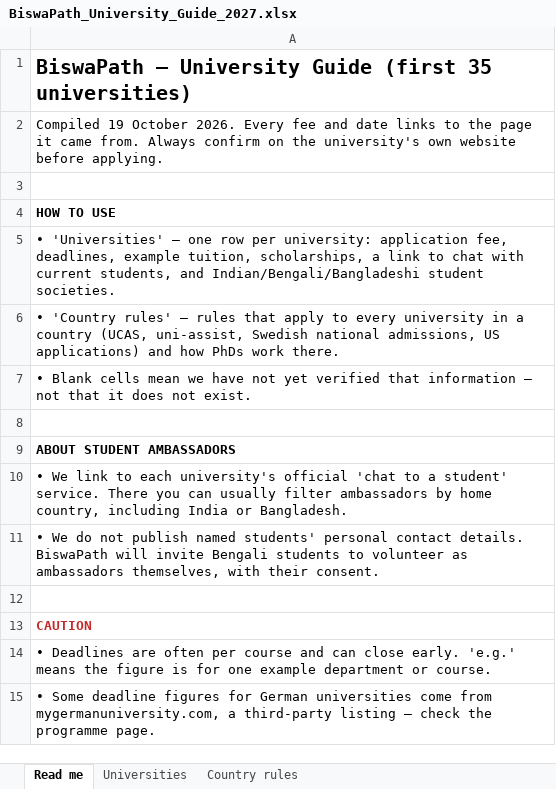
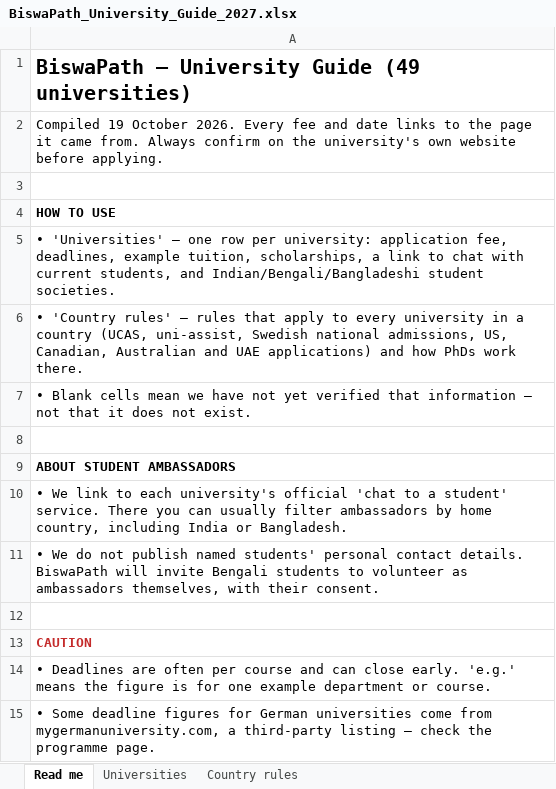
Before and after one commit to konarsumit/biswapath, an Excel workbook: site/downloads/BiswaPath_University_Guide_2027.xlsx, sheet Read me, drawn as a sheet; values as stored, in another font and other column widths than the file's, no borders; the diff names each change by its address in the sheet, - before the commit and + after, or states it on an @@ line.

```diff
--- a/site/downloads/BiswaPath_University_Guide_2027.xlsx (sheet Read me)
+++ b/site/downloads/BiswaPath_University_Guide_2027.xlsx (sheet Read me)
-A1: …University Guide (first 35 universities)
+A1: …University Guide (49 universities)
-A6: …national admissions, US applications) and…
+A6: …national admissions, US, Canadian, Australian and UAE applications) and…
```
Also changed, not shown: sheet Universities, sheet Country rules, 11 other files.
